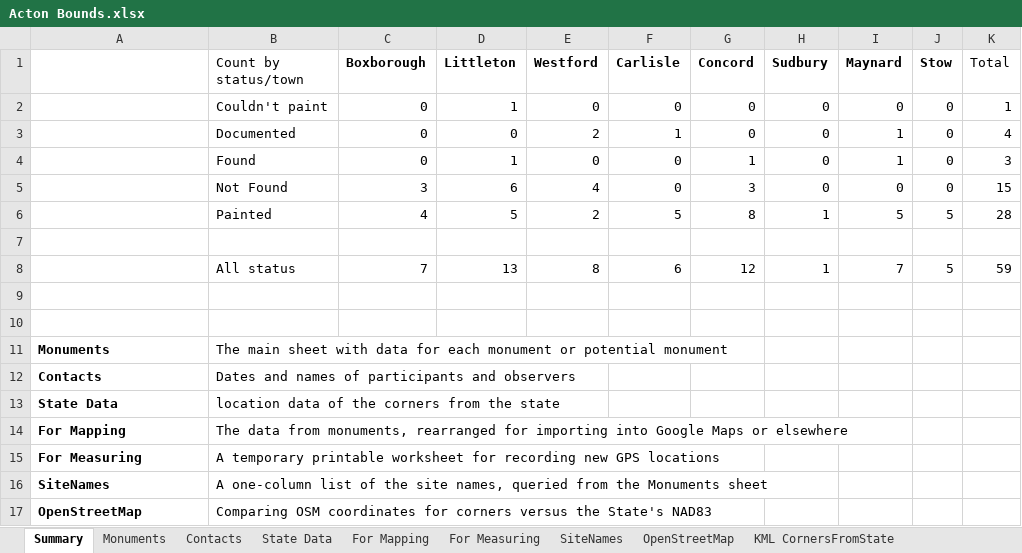
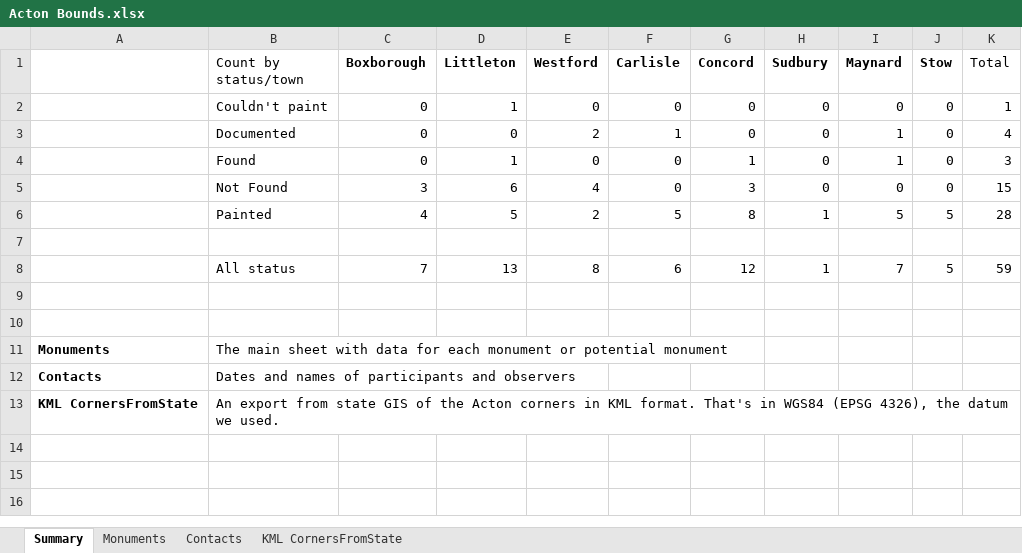
Before and after one commit to jim-snyder-grant/acton-bounds, an Excel workbook: Acton Bounds.xlsx, sheet Summary, drawn as a sheet; values as stored, in another font and other column widths than the file's, no borders; charts and pictures not drawn; removed rows and columns are numbered as before the commit, all else as after; the diff names each change by its address in the sheet, - before the commit and + after, or states it on an @@ line.

```diff
--- a/Acton Bounds.xlsx (sheet Summary)
+++ b/Acton Bounds.xlsx (sheet Summary)
-sheet tab: State Data
-sheet tab: For Mapping
-sheet tab: For Measuring
-sheet tab: SiteNames
-sheet tab: OpenStreetMap
-row 13: State Data | location data of the corners from the state
-row 14: For Mapping | The data from monuments, rearranged for importing into Google Maps or elsewhere
-row 15: For Measuring | A temporary printable worksheet for recording new GPS locations
-row 16: SiteNames | A one-column list of the site names, queried from the Monuments sheet
-row 17: OpenStreetMap | Comparing OSM coordinates for corners versus the State's NAD83
+row 13: KML CornersFromState | An export from state GIS of the Acton corners in KML format. That's in WGS84 (EPSG 4326), the datum we used.
```
Also changed, not shown: sheet Contacts, formulas that keep their value, charts or pictures, 1 other file.
